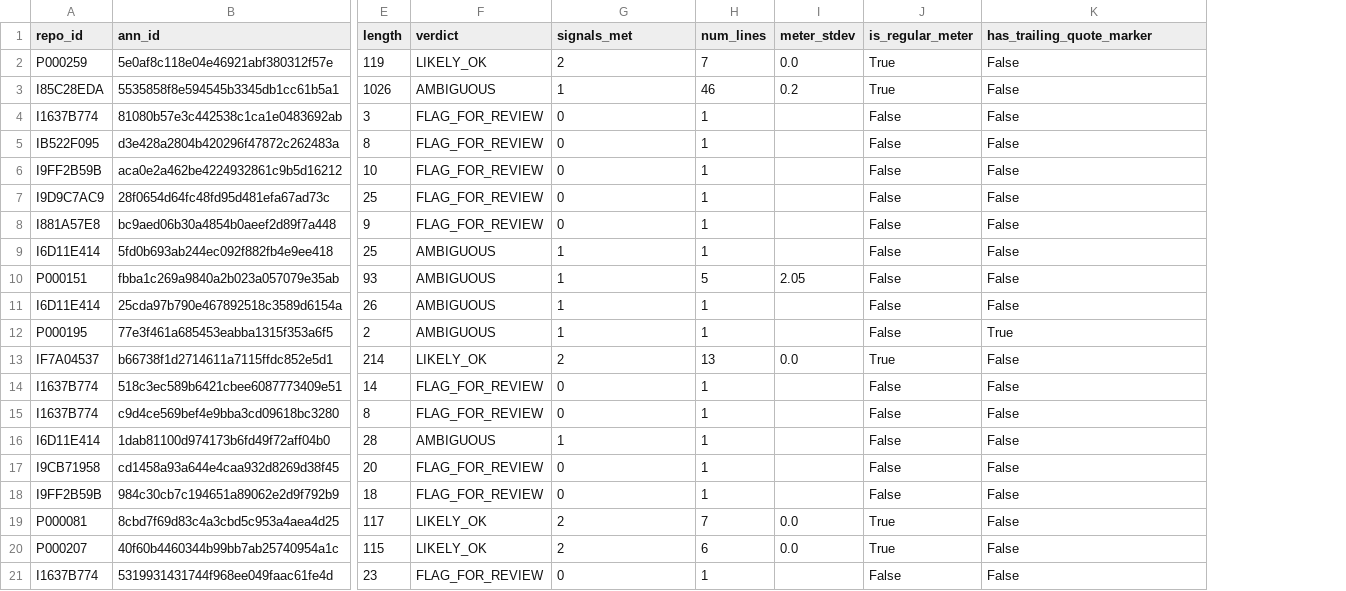
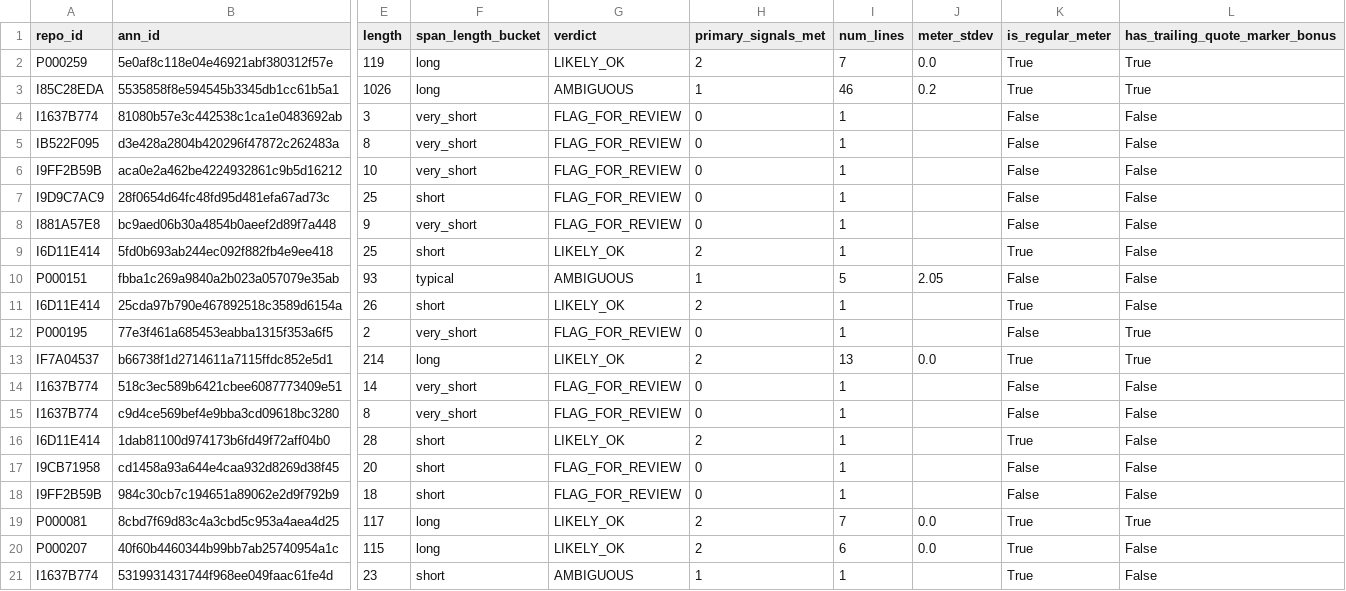
Before and after one commit to tenzinyonten/Tsawalayer_detection, a CSV file: tsawa/data/processed/spot_check_results.csv, drawn as a sheet; only a part is shown, gaps mark what is left out; addresses are those after the commit; the diff names each change by its address in the sheet, - before the commit and + after, or states it on an @@ line.

```diff
--- a/tsawa/data/processed/spot_check_results.csv
+++ b/tsawa/data/processed/spot_check_results.csv
+column F (span_length_bucket), rows 2-21: long | long | very_short | very_short | very_short | short | very_short | short | typical | short | very_short | long | very_short | very_short | short | short | short | long | long | short
-H1: signals_met
+H1: primary_signals_met
-L1: has_trailing_quote_marker
+L1: has_trailing_quote_marker_bonus
-L2:L3 (has_trailing_quote_marker_bonus): False
+L2:L3 (has_trailing_quote_marker_bonus): True
-G9 (verdict): AMBIGUOUS
+G9 (verdict): LIKELY_OK
-H9 (primary_signals_met): 1
+H9 (primary_signals_met): 2
-K9 (is_regular_meter): False
+K9 (is_regular_meter): True
-G11 (verdict): AMBIGUOUS
+G11 (verdict): LIKELY_OK
-H11 (primary_signals_met): 1
+H11 (primary_signals_met): 2
-K11 (is_regular_meter): False
+K11 (is_regular_meter): True
-G12 (verdict): AMBIGUOUS
+G12 (verdict): FLAG_FOR_REVIEW
-H12 (primary_signals_met): 1
+H12 (primary_signals_met): 0
-L13 (has_trailing_quote_marker_bonus): False
+L13 (has_trailing_quote_marker_bonus): True
-G16 (verdict): AMBIGUOUS
+G16 (verdict): LIKELY_OK
-H16 (primary_signals_met): 1
+H16 (primary_signals_met): 2
-K16 (is_regular_meter): False
+K16 (is_regular_meter): True
-L19 (has_trailing_quote_marker_bonus): False
+L19 (has_trailing_quote_marker_bonus): True
-G21 (verdict): FLAG_FOR_REVIEW
+G21 (verdict): AMBIGUOUS
-H21 (primary_signals_met): 0
+H21 (primary_signals_met): 1
-K21 (is_regular_meter): False
+K21 (is_regular_meter): True
```
Also changed, not shown: 31 other files.
